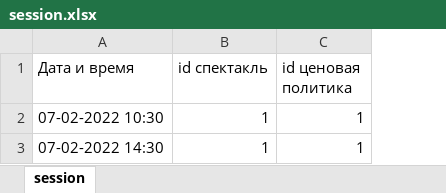
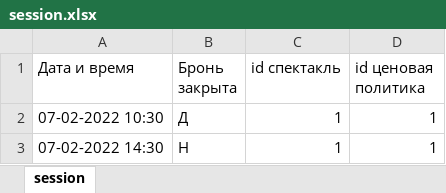
Before and after one commit to lxndrrud/teatr, an Excel workbook: fastapi/csv_examples/session.xlsx, sheet session, drawn as a sheet; values as stored, in another font and other column widths than the file's, no borders; the diff names each change by its address in the sheet, - before the commit and + after, or states it on an @@ line.

Commit message:
sending confirmation email is done and is integrated into post reservation via background task, reworked csv sessions uploading

```diff
--- a/fastapi/csv_examples/session.xlsx (sheet session)
+++ b/fastapi/csv_examples/session.xlsx (sheet session)
+column B (Бронь закрыта), rows 2-3: Д | Н
```
Also changed, not shown: 12 other files.
